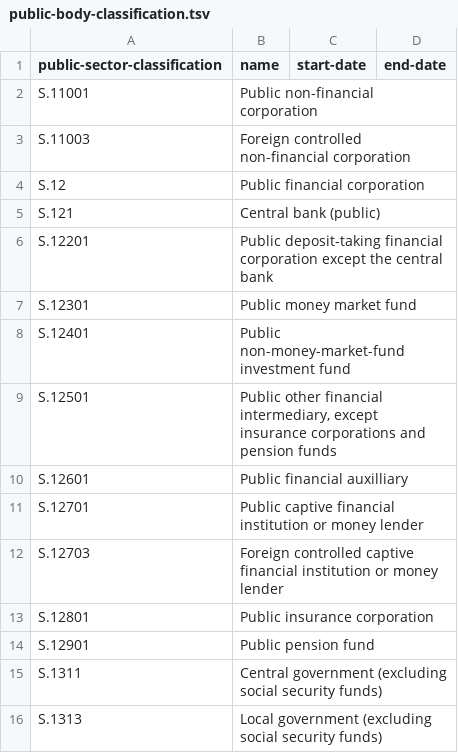
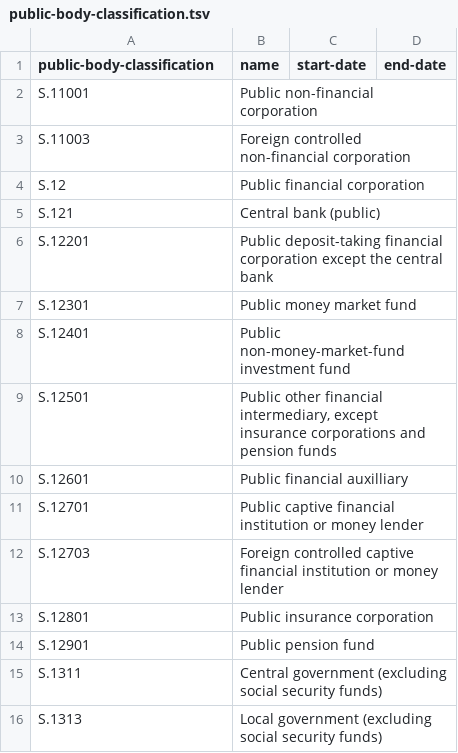
Before and after one commit to openregister/public-body-classification-data, a TSV file: data/public-body-classification.tsv, drawn as a sheet.

Commit message:
Fix header in public-body-classification.tsv

```diff
--- a/data/public-body-classification.tsv
+++ b/data/public-body-classification.tsv
@@ -1,2 +1,2 @@
-public-sector-classification	name	start-date	end-date
+public-body-classification	name	start-date	end-date
 S.11001	Public non-financial corporation
```
